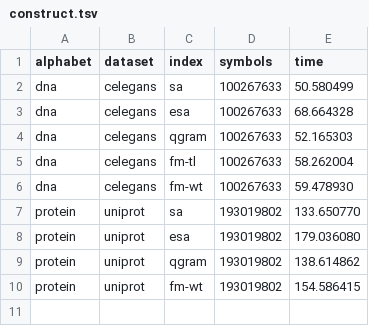
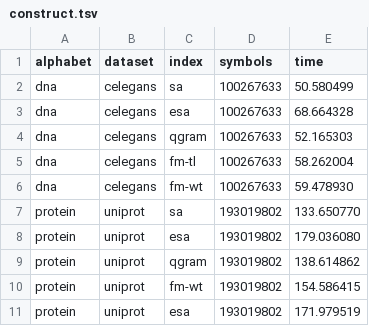
Before and after one commit to seqan/bench, a TSV file: scripts/resources/construct.tsv, drawn as a sheet; the diff names each change by its address in the sheet, - before the commit and + after, or states it on an @@ line.

```diff
--- a/scripts/resources/construct.tsv
+++ b/scripts/resources/construct.tsv
+row 11: protein | uniprot | esa | 193019802 | 171.979519
```
Also changed, not shown: scripts/resources/multi.tsv, scripts/resources/query.tsv, 1 other file.
